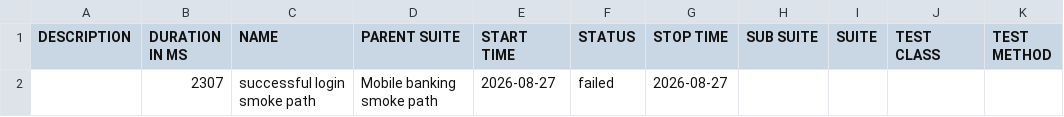
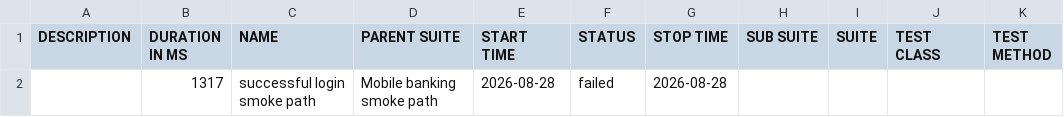
Before and after one commit to Ivos1991/appium-mobile-automation-framework, a CSV file: reports/nightly/data/suites.csv, drawn as a sheet.

```diff
--- a/reports/nightly/data/suites.csv
+++ b/reports/nightly/data/suites.csv
@@ -1,2 +1,2 @@
 "DESCRIPTION","DURATION IN MS","NAME","PARENT SUITE","START TIME","STATUS","STOP TIME","SUB SUITE","SUITE","TEST CLASS","TEST METHOD"
-"","2307","successful login smoke path","Mobile banking smoke path","2026-08-27","failed","2026-08-27","","","",""
+"","1317","successful login smoke path","Mobile banking smoke path","2026-08-28","failed","2026-08-28","","","",""
```
Also changed, not shown: 18 other files.
